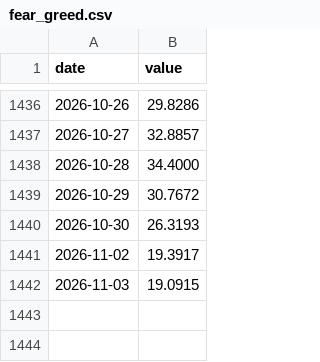
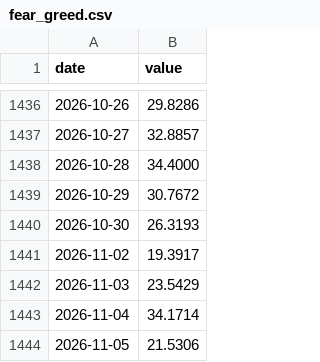
Before and after one commit to AlphaLabX1/forward-pe-viewer, a CSV file: data/fear_greed.csv, drawn as a sheet; only a part is shown, gaps mark what is left out.

```diff
--- a/data/fear_greed.csv
+++ b/data/fear_greed.csv
@@ -1441,2 +1441,4 @@ date,value
 2026-11-02,19.3917
-2026-11-03,19.0915
+2026-11-03,23.5429
+2026-11-04,34.1714
+2026-11-05,21.5306
```
Also changed, not shown: data/ndx_breadth.csv, data/qqew_price.csv, 35 other files.
